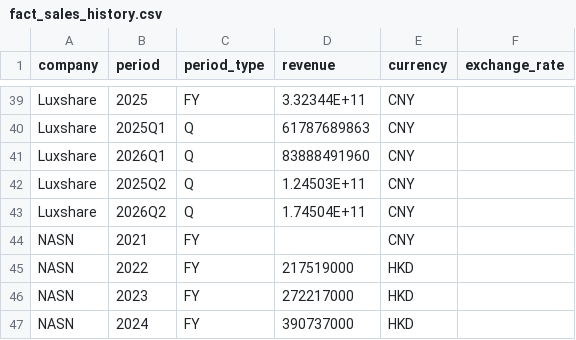
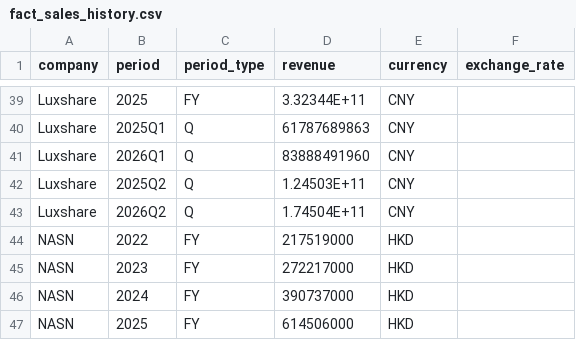
Before and after one commit to Z0228987/Competitor-Analasis, a CSV file: data/fact_sales_history.csv, drawn as a sheet; only a part is shown, gaps mark what is left out; the shorter side is filled out with more unchanged rows.

Commit message:
Update fact_sales_history.csv

```diff
--- a/data/fact_sales_history.csv
+++ b/data/fact_sales_history.csv
@@ -43,3 +43,2 @@ Luxshare,2025Q2,Q,1.24503E+11,CNY,
 Luxshare,2026Q2,Q,1.74504E+11,CNY,
-NASN,2021,FY,,CNY,
 NASN,2022,FY,217519000,HKD,
```
